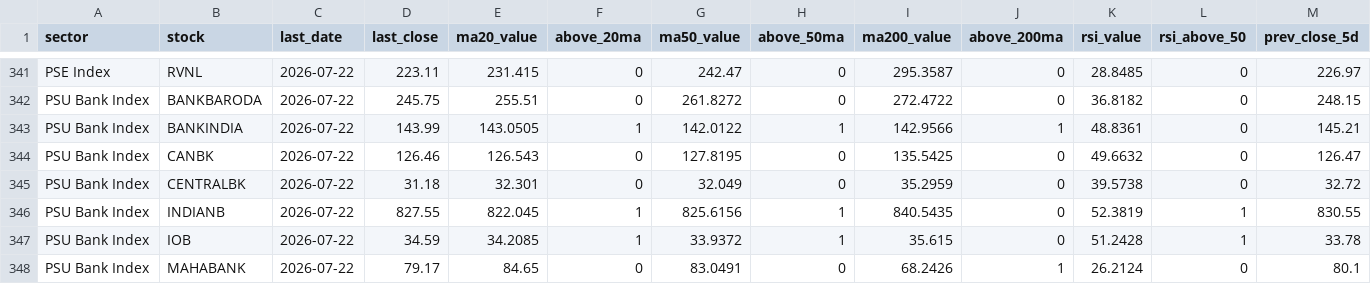
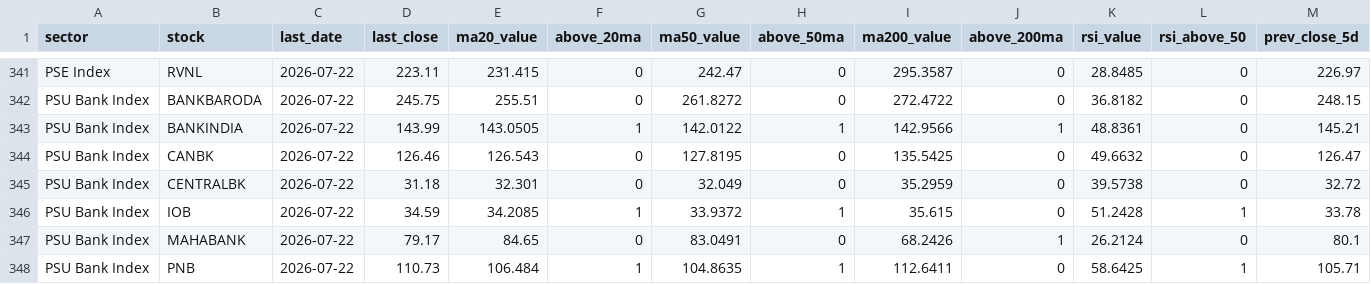
Before and after one commit to VJTriumph/market-breadth-dashboard, a CSV file: data/stocks_data.csv, drawn as a sheet; only a part is shown, gaps mark what is left out; the shorter side is filled out with more unchanged rows; rows hold the shown columns only; the diff names each change by its address in the sheet, - before the commit and + after, or states it on an @@ line.

```diff
--- a/data/stocks_data.csv
+++ b/data/stocks_data.csv
-row 346: PSU Bank Index | INDIANB | 2026-07-22 | 827.55 | 822.045 | 1 | 825.6156 | 1 | 840.5435 | 0 | 52.3819 | 1 | 830.55
```
Also changed, not shown: data/dashboard.csv, 3 other files.
